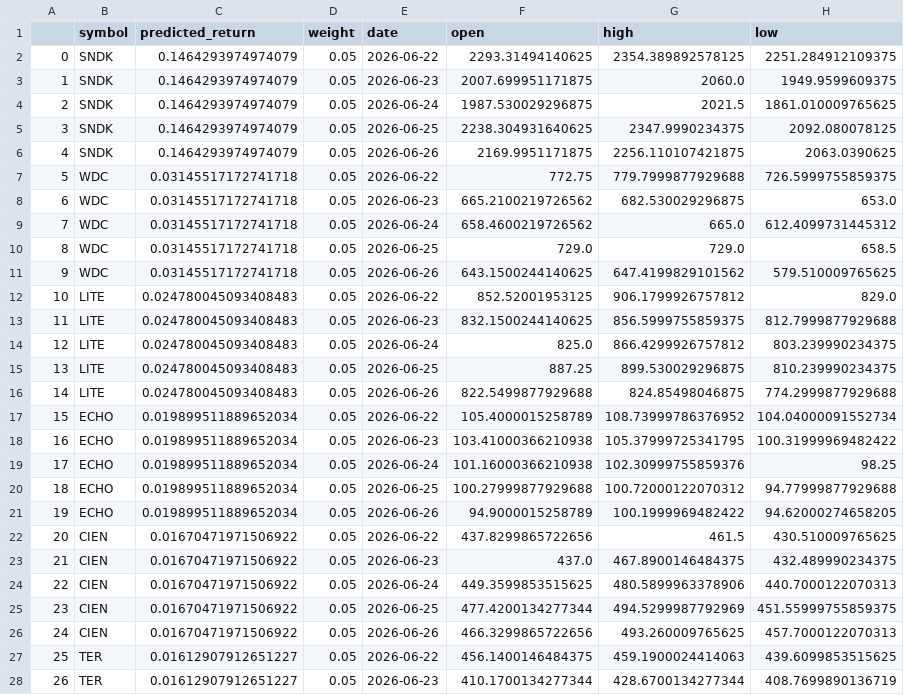
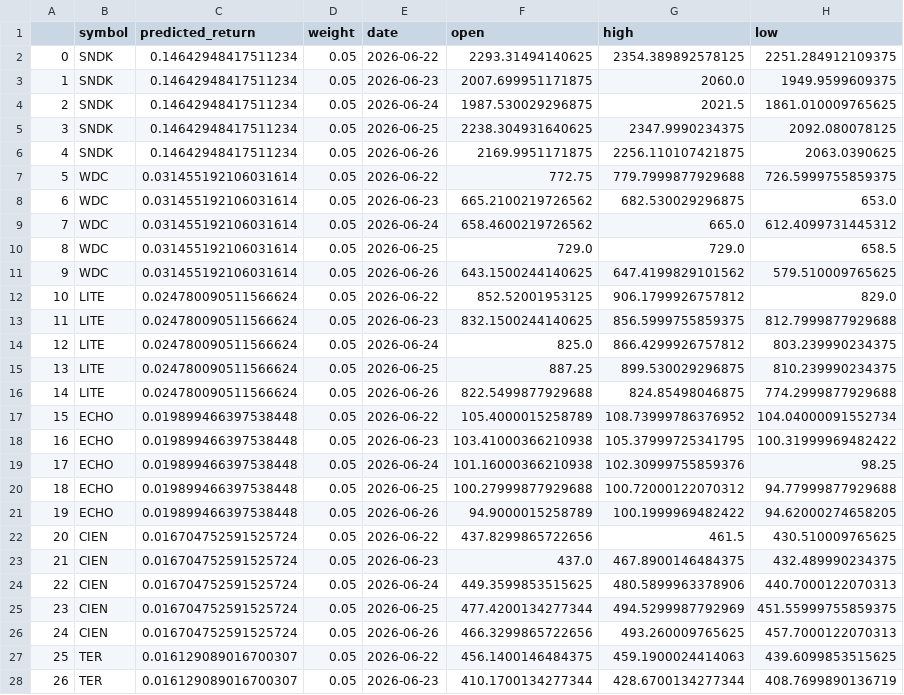
Before and after one commit to alex-sy-tang/ML_Portfolio, a CSV file: data/processed/weekly_portfolio.csv, drawn as a sheet; only a part is shown; the diff covers the shown part only; the diff names each change by its address in the sheet, - before the commit and + after, or states it on an @@ line.

```diff
--- a/data/processed/weekly_portfolio.csv
+++ b/data/processed/weekly_portfolio.csv
-C2:C6 (predicted_return): 0.1464293974974079
+C2:C6 (predicted_return): 0.14642948417511234
-C7:C11 (predicted_return): 0.03145517172741718
+C7:C11 (predicted_return): 0.031455192106031614
-C12:C16 (predicted_return): 0.024780045093408483
+C12:C16 (predicted_return): 0.024780090511566624
-C17:C21 (predicted_return): 0.019899511889652034
+C17:C21 (predicted_return): 0.019899466397538448
-C22:C26 (predicted_return): 0.01670471971506922
+C22:C26 (predicted_return): 0.016704752591525724
-C27:C28 (predicted_return): 0.01612907912651227
+C27:C28 (predicted_return): 0.016129089016700307
```
Also changed, not shown: 73 edited cells elsewhere in this file, data/processed/stock_portfolio.csv, data/raw/spy_price.csv.
